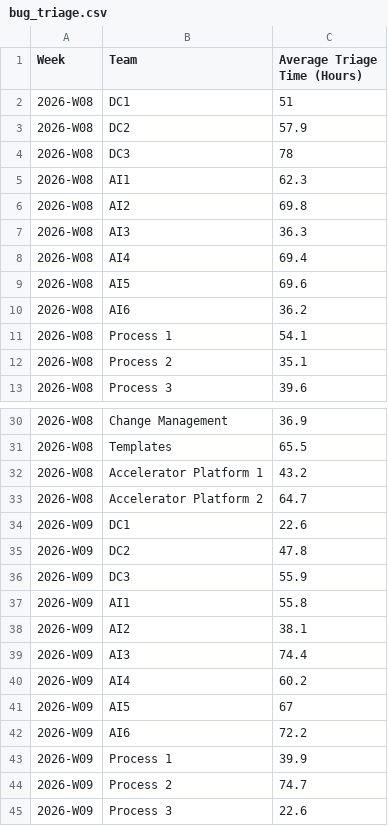
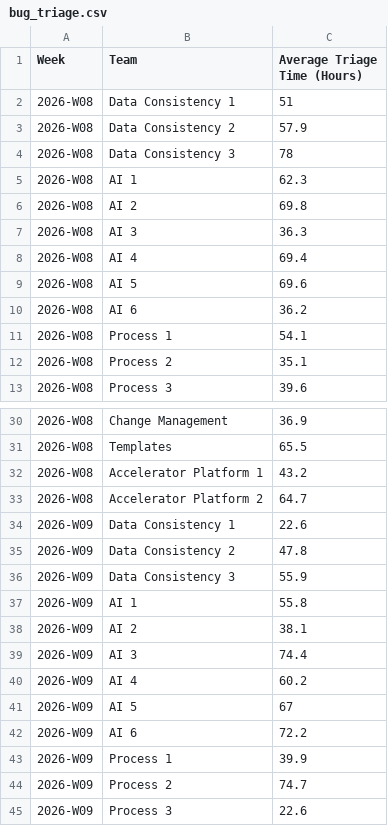
Before and after one commit to asaundersqa/qa-okr-dashboard, a CSV file: bug_triage.csv, drawn as a sheet; only a part is shown, gaps mark what is left out; the diff covers the shown part only.

```diff
--- a/bug_triage.csv
+++ b/bug_triage.csv
@@ -1,11 +1,11 @@
 Week,Team,Average Triage Time (Hours)
-2026-W08,DC1,51
-2026-W08,DC2,57.9
-2026-W08,DC3,78
-2026-W08,AI1,62.3
-2026-W08,AI2,69.8
-2026-W08,AI3,36.3
-2026-W08,AI4,69.4
-2026-W08,AI5,69.6
-2026-W08,AI6,36.2
+2026-W08,Data Consistency 1,51
+2026-W08,Data Consistency 2,57.9
+2026-W08,Data Consistency 3,78
+2026-W08,AI 1,62.3
+2026-W08,AI 2,69.8
+2026-W08,AI 3,36.3
+2026-W08,AI 4,69.4
+2026-W08,AI 5,69.6
+2026-W08,AI 6,36.2
 2026-W08,Process 1,54.1
@@ -33,11 +33,11 @@ Week,Team,Average Triage Time (Hours)
 2026-W08,Accelerator Platform 2,64.7
-2026-W09,DC1,22.6
-2026-W09,DC2,47.8
-2026-W09,DC3,55.9
-2026-W09,AI1,55.8
-2026-W09,AI2,38.1
-2026-W09,AI3,74.4
-2026-W09,AI4,60.2
-2026-W09,AI5,67
-2026-W09,AI6,72.2
+2026-W09,Data Consistency 1,22.6
+2026-W09,Data Consistency 2,47.8
+2026-W09,Data Consistency 3,55.9
+2026-W09,AI 1,55.8
+2026-W09,AI 2,38.1
+2026-W09,AI 3,74.4
+2026-W09,AI 4,60.2
+2026-W09,AI 5,67
+2026-W09,AI 6,72.2
 2026-W09,Process 1,39.9
```
Also changed, not shown: 90 edited cells elsewhere in this file.
